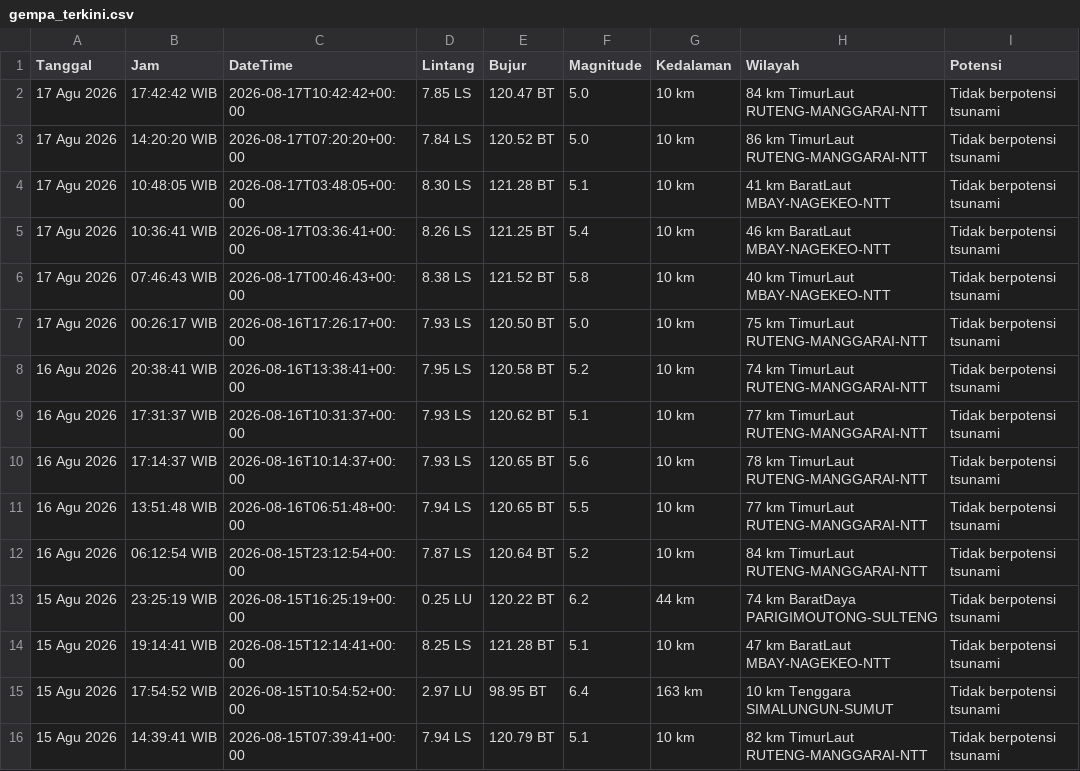
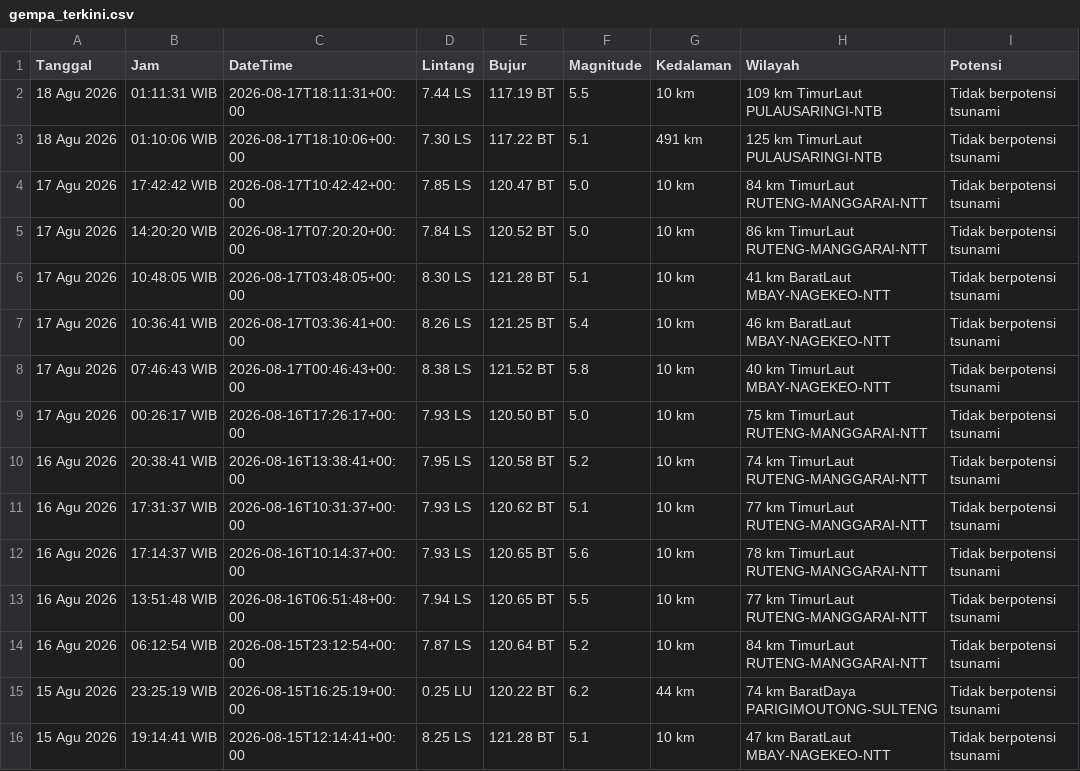
Before and after one commit to 4RGY/analisis-gempa-indonesia, a CSV file: data/gempa_terkini.csv, drawn as a sheet.

```diff
--- a/data/gempa_terkini.csv
+++ b/data/gempa_terkini.csv
@@ -1,2 +1,4 @@
 Tanggal,Jam,DateTime,Lintang,Bujur,Magnitude,Kedalaman,Wilayah,Potensi
+18 Agu 2026,01:11:31 WIB,2026-08-17T18:11:31+00:00,7.44 LS,117.19 BT,5.5,10 km,109 km TimurLaut PULAUSARINGI-NTB,Tidak berpotensi tsunami
+18 Agu 2026,01:10:06 WIB,2026-08-17T18:10:06+00:00,7.30 LS,117.22 BT,5.1,491 km,125 km TimurLaut PULAUSARINGI-NTB,Tidak berpotensi tsunami
 17 Agu 2026,17:42:42 WIB,2026-08-17T10:42:42+00:00,7.85 LS,120.47 BT,5.0,10 km,84 km TimurLaut RUTENG-MANGGARAI-NTT,Tidak berpotensi tsunami
@@ -14,3 +16 @@ Tanggal,Jam,DateTime,Lintang,Bujur,Magnitude,Kedalaman,Wilayah,Potensi
 15 Agu 2026,19:14:41 WIB,2026-08-15T12:14:41+00:00,8.25 LS,121.28 BT,5.1,10 km,47 km BaratLaut MBAY-NAGEKEO-NTT,Tidak berpotensi tsunami
-15 Agu 2026,17:54:52 WIB,2026-08-15T10:54:52+00:00,2.97 LU,98.95 BT,6.4,163 km,10 km Tenggara SIMALUNGUN-SUMUT,Tidak berpotensi tsunami
-15 Agu 2026,14:39:41 WIB,2026-08-15T07:39:41+00:00,7.94 LS,120.79 BT,5.1,10 km,82 km TimurLaut RUTENG-MANGGARAI-NTT,Tidak berpotensi tsunami
```
Also changed, not shown: 3 other files.
